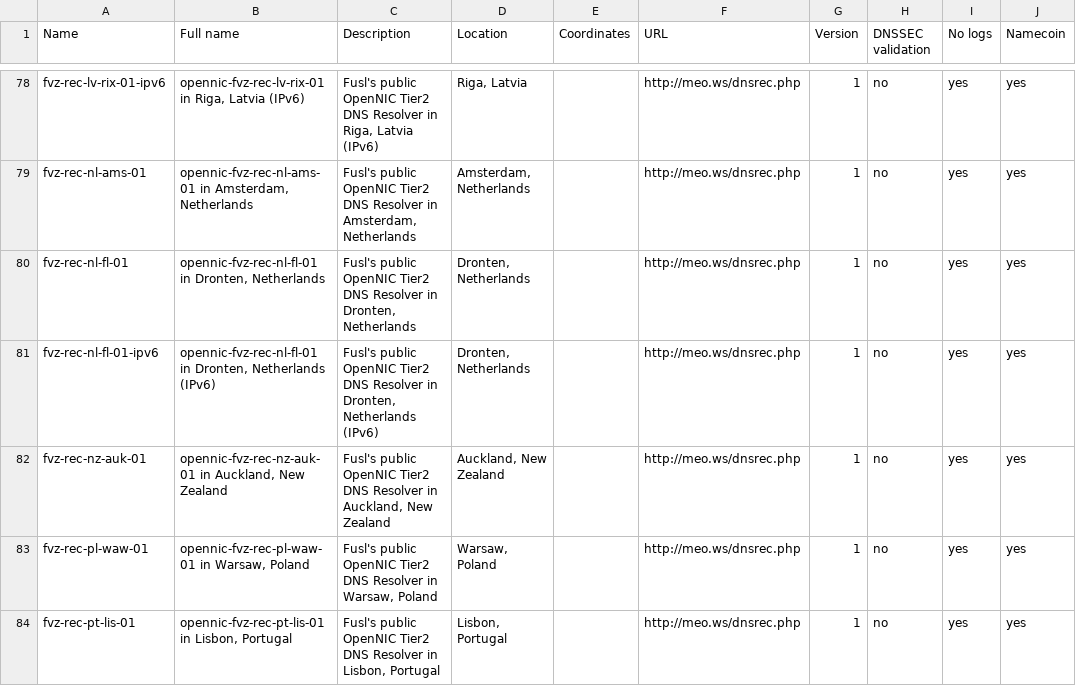
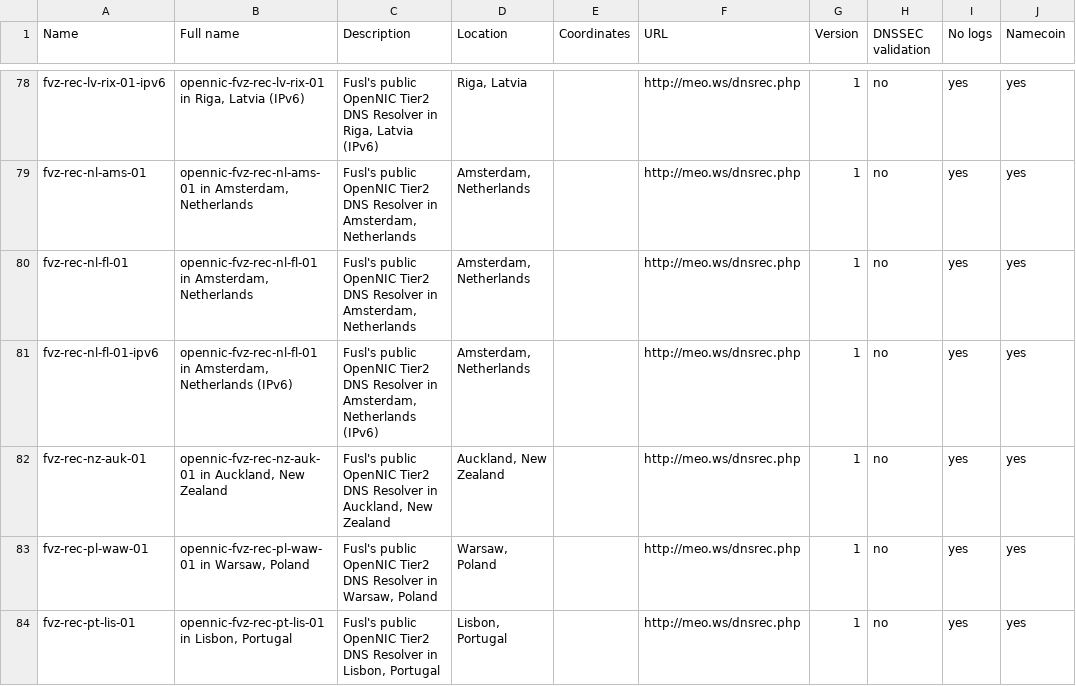
Before and after one commit to dyne/dnscrypt-proxy, a CSV file: dnscrypt-resolvers.csv, drawn as a sheet; only a part is shown, gaps mark what is left out; the diff names each change by its address in the sheet, - before the commit and + after, or states it on an @@ line.

Commit message:
Fix location name for resolver that has been migrated to another location

```diff
--- a/dnscrypt-resolvers.csv
+++ b/dnscrypt-resolvers.csv
-B80 (Full name): opennic-fvz-rec-nl-fl-01 in Dronten, Netherlands
+B80 (Full name): opennic-fvz-rec-nl-fl-01 in Amsterdam, Netherlands
-C80 (Description): …Resolver in Dronten, Netherlands
+C80 (Description): …Resolver in Amsterdam, Netherlands
-D80:D81 (Location): Dronten, Netherlands
+D80:D81 (Location): Amsterdam, Netherlands
-B81 (Full name): opennic-fvz-rec-nl-fl-01 in Dronten, Netherlands (IPv6)
+B81 (Full name): opennic-fvz-rec-nl-fl-01 in Amsterdam, Netherlands (IPv6)
-C81 (Description): …Resolver in Dronten, Netherlands (IPv6)
+C81 (Description): …Resolver in Amsterdam, Netherlands (IPv6)
```
